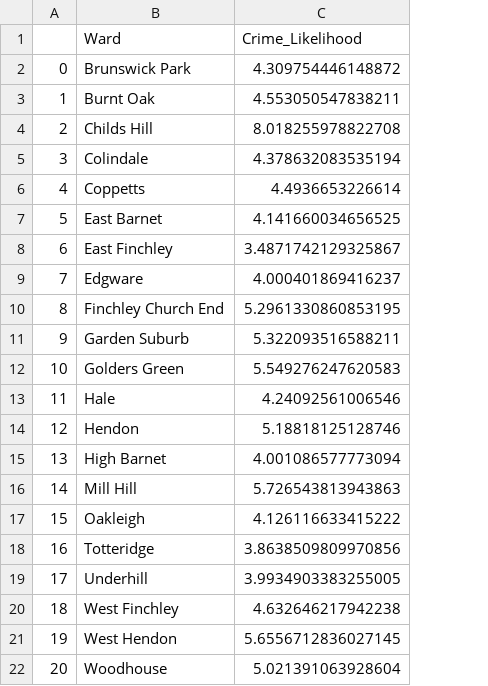
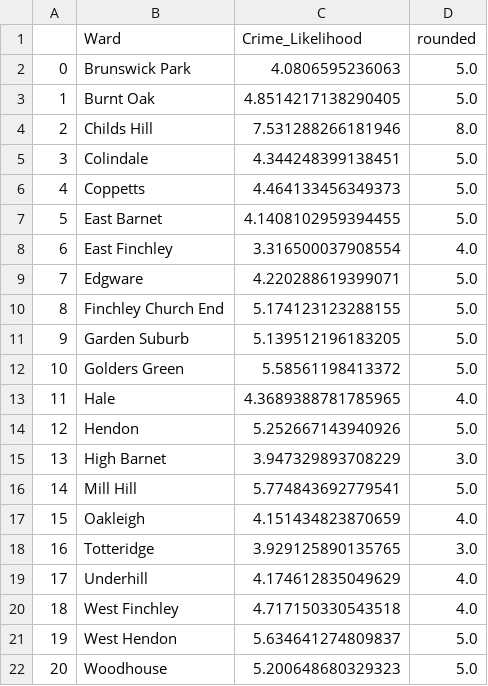
Before and after one commit to SerbanJinga/DC2, a CSV file: CrimeData/Processed/model_prediction_Ward.csv, drawn as a sheet; the diff names each change by its address in the sheet, - before the commit and + after, or states it on an @@ line.

Commit message:
Made a chloropleth map to make a comparison between what we have predicted and what is the actual crime count on that month

```diff
--- a/CrimeData/Processed/model_prediction_Ward.csv
+++ b/CrimeData/Processed/model_prediction_Ward.csv
+column D (rounded), rows 2-22: 5.0 | 5.0 | 8.0 | 5.0 | 5.0 | 5.0 | 4.0 | 5.0 | 5.0 | 5.0 | 5.0 | 4.0 | 5.0 | 3.0 | 5.0 | 4.0 | 3.0 | 4.0 | 4.0 | 5.0 | 5.0
-C2 (Crime_Likelihood): 4.309754446148872
+C2 (Crime_Likelihood): 4.0806595236063
-C3 (Crime_Likelihood): 4.553050547838211
+C3 (Crime_Likelihood): 4.8514217138290405
-C4 (Crime_Likelihood): 8.018255978822708
+C4 (Crime_Likelihood): 7.531288266181946
-C5 (Crime_Likelihood): 4.378632083535194
+C5 (Crime_Likelihood): 4.344248399138451
-C6 (Crime_Likelihood): 4.4936653226614
+C6 (Crime_Likelihood): 4.464133456349373
-C7 (Crime_Likelihood): 4.141660034656525
+C7 (Crime_Likelihood): 4.1408102959394455
-C8 (Crime_Likelihood): 3.4871742129325867
+C8 (Crime_Likelihood): 3.316500037908554
-C9 (Crime_Likelihood): 4.000401869416237
+C9 (Crime_Likelihood): 4.220288619399071
-C10 (Crime_Likelihood): 5.2961330860853195
+C10 (Crime_Likelihood): 5.174123123288155
-C11 (Crime_Likelihood): 5.322093516588211
+C11 (Crime_Likelihood): 5.139512196183205
-C12 (Crime_Likelihood): 5.549276247620583
+C12 (Crime_Likelihood): 5.58561198413372
-C13 (Crime_Likelihood): 4.24092561006546
+C13 (Crime_Likelihood): 4.3689388781785965
-C14 (Crime_Likelihood): 5.18818125128746
+C14 (Crime_Likelihood): 5.252667143940926
-C15 (Crime_Likelihood): 4.001086577773094
+C15 (Crime_Likelihood): 3.947329893708229
-C16 (Crime_Likelihood): 5.726543813943863
+C16 (Crime_Likelihood): 5.774843692779541
-C17 (Crime_Likelihood): 4.126116633415222
+C17 (Crime_Likelihood): 4.151434823870659
-C18 (Crime_Likelihood): 3.8638509809970856
+C18 (Crime_Likelihood): 3.929125890135765
-C19 (Crime_Likelihood): 3.9934903383255005
+C19 (Crime_Likelihood): 4.174612835049629
-C20 (Crime_Likelihood): 4.632646217942238
+C20 (Crime_Likelihood): 4.717150330543518
-C21 (Crime_Likelihood): 5.6556712836027145
+C21 (Crime_Likelihood): 5.634641274809837
-C22 (Crime_Likelihood): 5.021391063928604
+C22 (Crime_Likelihood): 5.200648680329323
```
Also changed, not shown: CrimeData/Processed/model_prediction_LSOA.csv, 2 other files.
